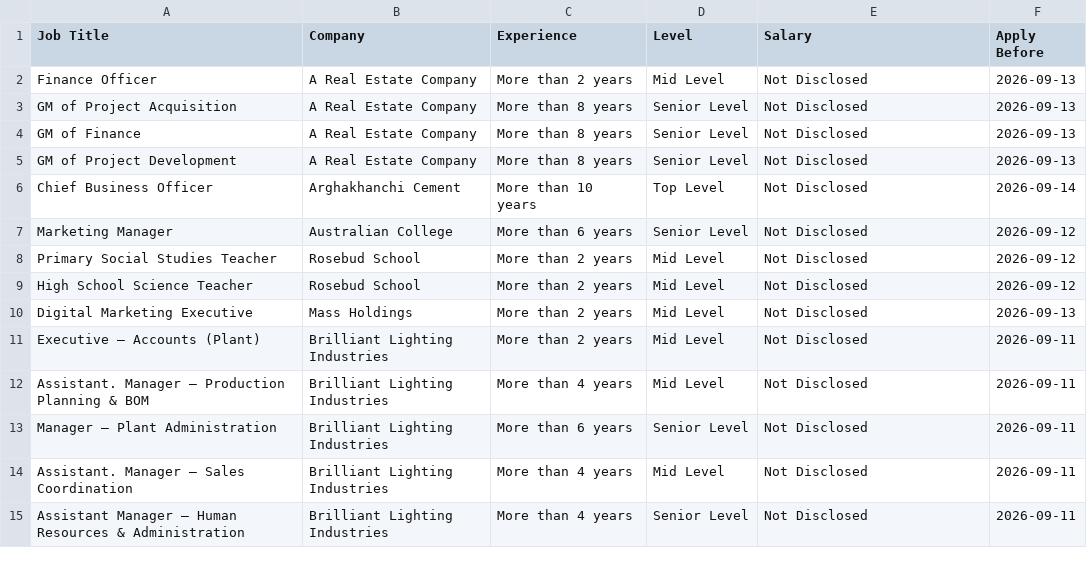
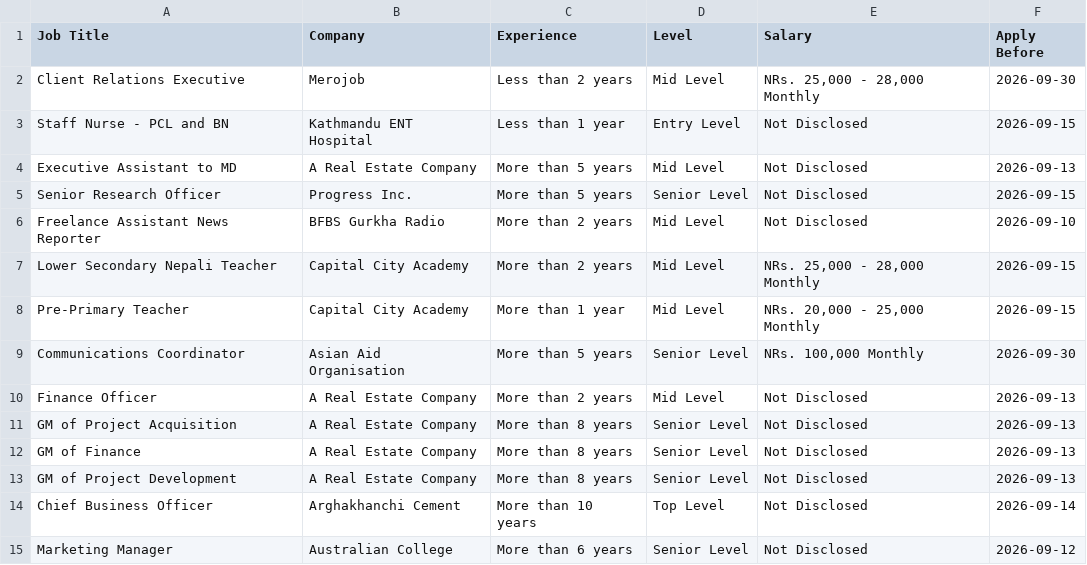
Before and after one commit to ashira-maharjan/jobportal-scraper, a CSV file: data_file/top_jobs.csv, drawn as a sheet; only a part is shown; the shorter side is filled out with more unchanged rows; the diff names each change by its address in the sheet, - before the commit and + after, or states it on an @@ line.

```diff
--- a/data_file/top_jobs.csv
+++ b/data_file/top_jobs.csv
+row 2: Client Relations Executive | Merojob | Less than 2 years | Mid Level | NRs. 25,000 - 28,000 Monthly | 2026-09-30
+row 3: Staff Nurse - PCL and BN | Kathmandu ENT Hospital | Less than 1 year | Entry Level | Not Disclosed | 2026-09-15
+row 4: Executive Assistant to MD | A Real Estate Company | More than 5 years | Mid Level | Not Disclosed | 2026-09-13
+row 5: Senior Research Officer | Progress Inc. | More than 5 years | Senior Level | Not Disclosed | 2026-09-15
+row 6: Freelance Assistant News Reporter | BFBS Gurkha Radio | More than 2 years | Mid Level | Not Disclosed | 2026-09-10
+row 7: Lower Secondary Nepali Teacher | Capital City Academy | More than 2 years | Mid Level | NRs. 25,000 - 28,000 Monthly | 2026-09-15
+row 8: Pre-Primary Teacher | Capital City Academy | More than 1 year | Mid Level | NRs. 20,000 - 25,000 Monthly | 2026-09-15
+row 9: Communications Coordinator | Asian Aid Organisation | More than 5 years | Senior Level | NRs. 100,000 Monthly | 2026-09-30
```
Also changed, not shown: data_file/by_deadline.csv.
